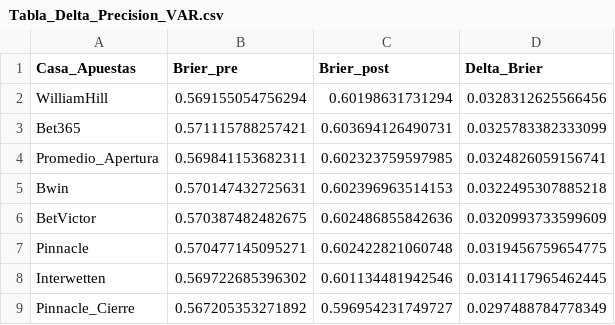
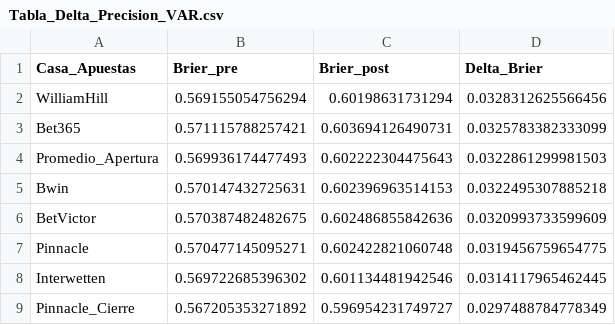
Before and after one commit to mavteo16/PROYECTO-APUESTOS-V2, a CSV file: Resultados/Tablas_CSV/Tabla_Delta_Precision_VAR.csv, drawn as a sheet.

```diff
--- a/Resultados/Tablas_CSV/Tabla_Delta_Precision_VAR.csv
+++ b/Resultados/Tablas_CSV/Tabla_Delta_Precision_VAR.csv
@@ -3,3 +3,3 @@
 "Bet365",0.571115788257421,0.603694126490731,0.0325783382333099
-"Promedio_Apertura",0.569841153682311,0.602323759597985,0.0324826059156741
+"Promedio_Apertura",0.569936174477493,0.602222304475643,0.0322861299981503
 "Bwin",0.570147432725631,0.602396963514153,0.0322495307885218
```
Also changed, not shown: Resultados/Tablas_CSV/1_Precision_Predictiva_1718.csv, Resultados/Tablas_CSV/1_Precision_Predictiva_1819.csv, 34 other files.
